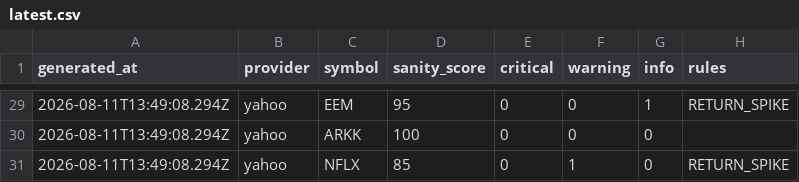
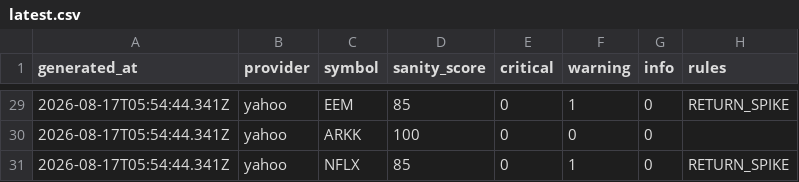
Before and after one commit to pacocartones/market-data-sanity-checker, a CSV file: scoreboard/latest.csv, drawn as a sheet; only a part is shown, gaps mark what is left out; the diff covers the shown part only.

```diff
--- a/scoreboard/latest.csv
+++ b/scoreboard/latest.csv
@@ -29,3 +29,3 @@ generated_at,provider,symbol,sanity_score,critical,warning,info,rules
-2026-08-11T13:49:08.294Z,yahoo,EEM,95,0,0,1,RETURN_SPIKE
-2026-08-11T13:49:08.294Z,yahoo,ARKK,100,0,0,0,
-2026-08-11T13:49:08.294Z,yahoo,NFLX,85,0,1,0,RETURN_SPIKE
+2026-08-17T05:54:44.341Z,yahoo,EEM,85,0,1,0,RETURN_SPIKE
+2026-08-17T05:54:44.341Z,yahoo,ARKK,100,0,0,0,
+2026-08-17T05:54:44.341Z,yahoo,NFLX,85,0,1,0,RETURN_SPIKE
```
Also changed, not shown: 27 edited cells elsewhere in this file, 3 other files.
